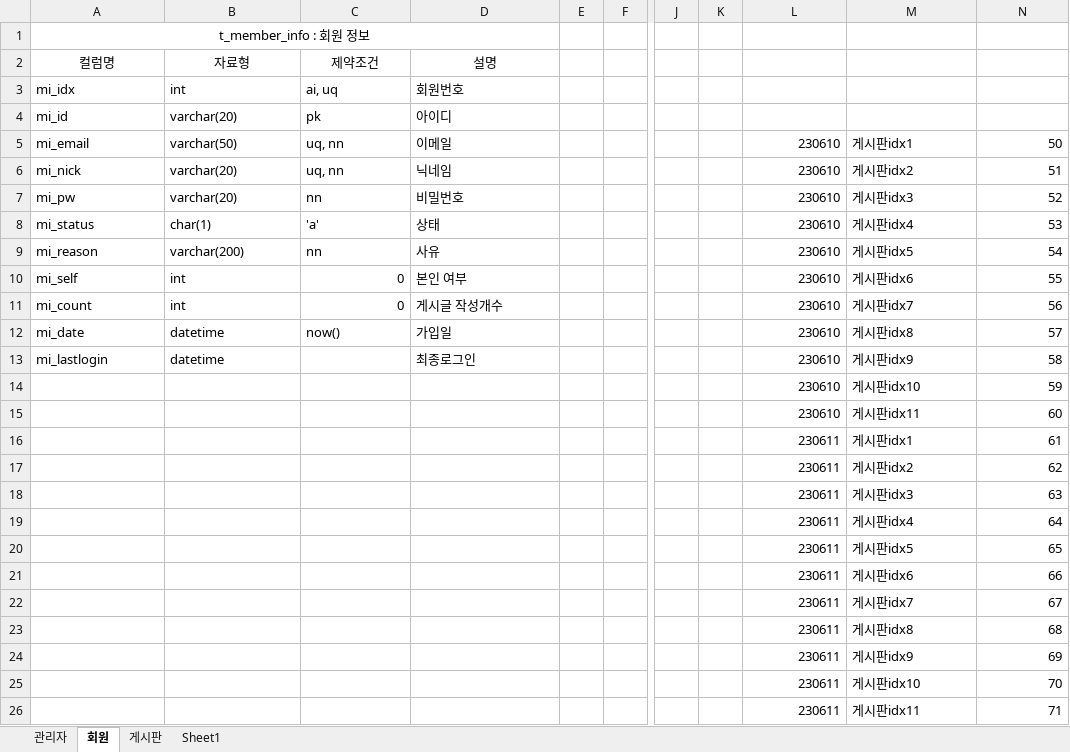
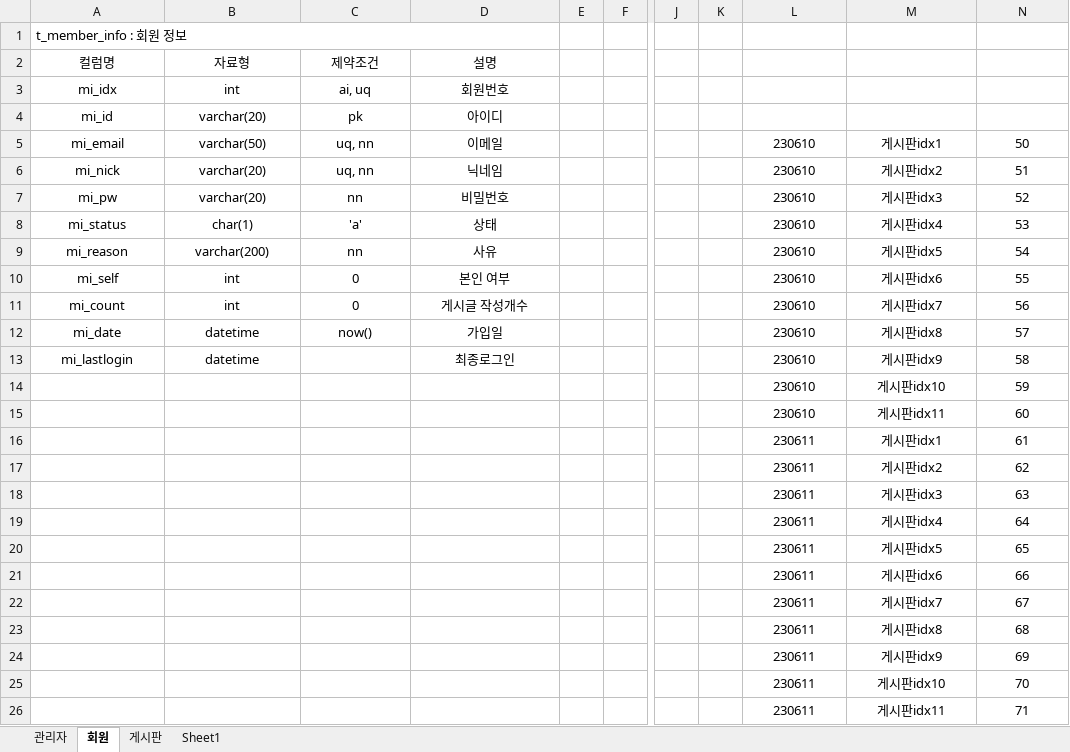
Before and after one commit to LJzero-dev/java-study, an Excel workbook: web/ktbwos/커뮤니티_명세서.xlsx, sheet 회원, drawn as a sheet; only a part is shown, gaps mark what is left out; values as stored, in another font and other column widths than the file's, no borders; the diff names each change by its address in the sheet, - before the commit and + after, or states it on an @@ line.

```diff
--- a/web/ktbwos/커뮤니티_명세서.xlsx (sheet 회원)
+++ b/web/ktbwos/커뮤니티_명세서.xlsx (sheet 회원)
-A1 alignment: center
+A1 alignment: left
-A3:D9 alignment: left
+A3:D9 alignment: center
-L5:L26 alignment: right
+L5:L26 alignment: center
-M5:M26 alignment: left
+M5:M26 alignment: center
-N5:N26 alignment: right
+N5:N26 alignment: center
-A10:B11 alignment: left
+A10:B11 alignment: center
-C10:C11 alignment: right
+C10:C11 alignment: center
-D10:D11 alignment: left
+D10:D11 alignment: center
-A12:D12 alignment: left
+A12:D12 alignment: center
-A13:B13 alignment: left
+A13:B13 alignment: center
-D13 alignment: left
+D13 alignment: center
```
Also changed, not shown: sheet 게시판, sheet 관리자, sheet Sheet1, 7 other files.
